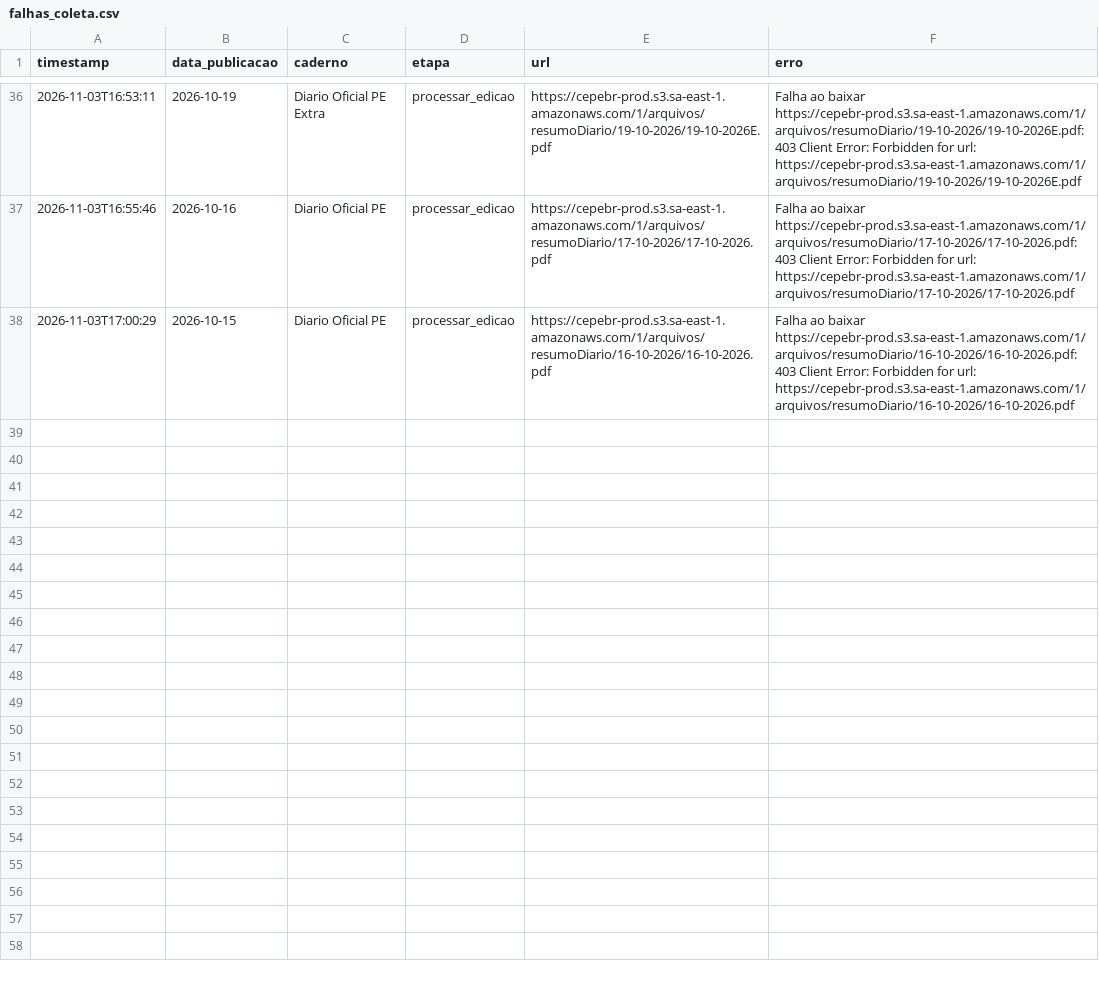
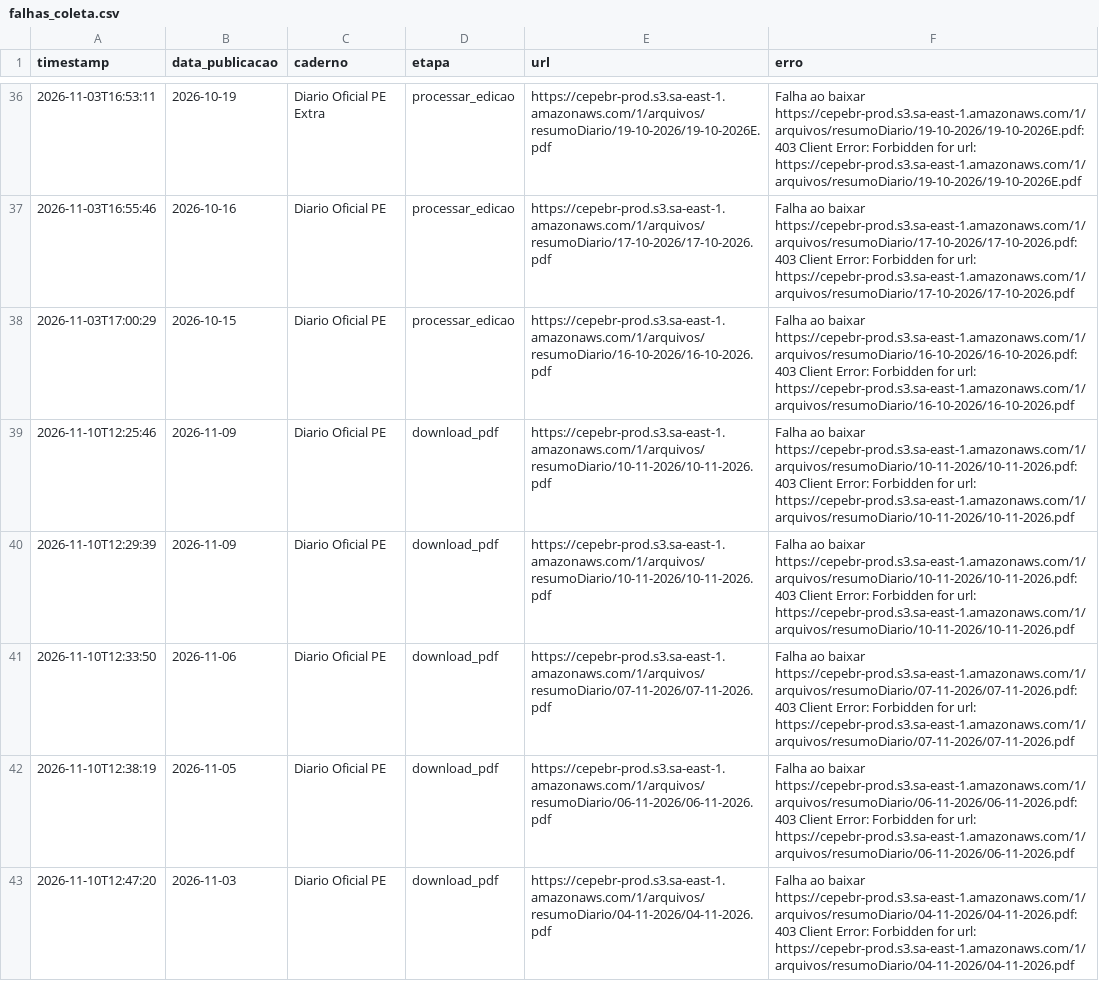
Before and after one commit to 0rakul0/exoneracoes_nomeacoes_dou, a CSV file: LAKE/PE/2026/falhas_coleta.csv, drawn as a sheet; only a part is shown, gaps mark what is left out; the diff covers the shown part only.

```diff
--- a/LAKE/PE/2026/falhas_coleta.csv
+++ b/LAKE/PE/2026/falhas_coleta.csv
@@ -38 +38,6 @@ timestamp,data_publicacao,caderno,etapa,url,erro
 2026-11-03T17:00:29,2026-10-15,Diario Oficial PE,processar_edicao,https://cepebr-prod.s3.sa-east-1.amazonaws.com/1/arquivos/resumoDiario/16-10-2026/16-10-2026.pdf,Falha ao baixar https://cepebr-prod.s3.sa-east-1.amazonaws.com/1/arquivos/resumoDiario/16-10-2026/16-10-2026.pdf: 403 Client Error: Forbidden for url: https://cepebr-prod.s3.sa-east-1.amazonaws.com/1/arquivos/resumoDiario/16-10-2026/16-10-2026.pdf
+2026-11-10T12:25:46,2026-11-09,Diario Oficial PE,download_pdf,https://cepebr-prod.s3.sa-east-1.amazonaws.com/1/arquivos/resumoDiario/10-11-2026/10-11-2026.pdf,Falha ao baixar https://cepebr-prod.s3.sa-east-1.amazonaws.com/1/arquivos/resumoDiario/10-11-2026/10-11-2026.pdf: 403 Client Error: Forbidden for url: https://cepebr-prod.s3.sa-east-1.amazonaws.com/1/arquivos/resumoDiario/10-11-2026/10-11-2026.pdf
+2026-11-10T12:29:39,2026-11-09,Diario Oficial PE,download_pdf,https://cepebr-prod.s3.sa-east-1.amazonaws.com/1/arquivos/resumoDiario/10-11-2026/10-11-2026.pdf,Falha ao baixar https://cepebr-prod.s3.sa-east-1.amazonaws.com/1/arquivos/resumoDiario/10-11-2026/10-11-2026.pdf: 403 Client Error: Forbidden for url: https://cepebr-prod.s3.sa-east-1.amazonaws.com/1/arquivos/resumoDiario/10-11-2026/10-11-2026.pdf
+2026-11-10T12:33:50,2026-11-06,Diario Oficial PE,download_pdf,https://cepebr-prod.s3.sa-east-1.amazonaws.com/1/arquivos/resumoDiario/07-11-2026/07-11-2026.pdf,Falha ao baixar https://cepebr-prod.s3.sa-east-1.amazonaws.com/1/arquivos/resumoDiario/07-11-2026/07-11-2026.pdf: 403 Client Error: Forbidden for url: https://cepebr-prod.s3.sa-east-1.amazonaws.com/1/arquivos/resumoDiario/07-11-2026/07-11-2026.pdf
+2026-11-10T12:38:19,2026-11-05,Diario Oficial PE,download_pdf,https://cepebr-prod.s3.sa-east-1.amazonaws.com/1/arquivos/resumoDiario/06-11-2026/06-11-2026.pdf,Falha ao baixar https://cepebr-prod.s3.sa-east-1.amazonaws.com/1/arquivos/resumoDiario/06-11-2026/06-11-2026.pdf: 403 Client Error: Forbidden for url: https://cepebr-prod.s3.sa-east-1.amazonaws.com/1/arquivos/resumoDiario/06-11-2026/06-11-2026.pdf
+2026-11-10T12:47:20,2026-11-03,Diario Oficial PE,download_pdf,https://cepebr-prod.s3.sa-east-1.amazonaws.com/1/arquivos/resumoDiario/04-11-2026/04-11-2026.pdf,Falha ao baixar https://cepebr-prod.s3.sa-east-1.amazonaws.com/1/arquivos/resumoDiario/04-11-2026/04-11-2026.pdf: 403 Client Error: Forbidden for url: https://cepebr-prod.s3.sa-east-1.amazonaws.com/1/arquivos/resumoDiario/04-11-2026/04-11-2026.pdf
```
Also changed, not shown: 4 added rows elsewhere in this file, saida/AC/DOEAC_2026.csv, saida/AL/DOEAL_2026.csv, 46 other files.
